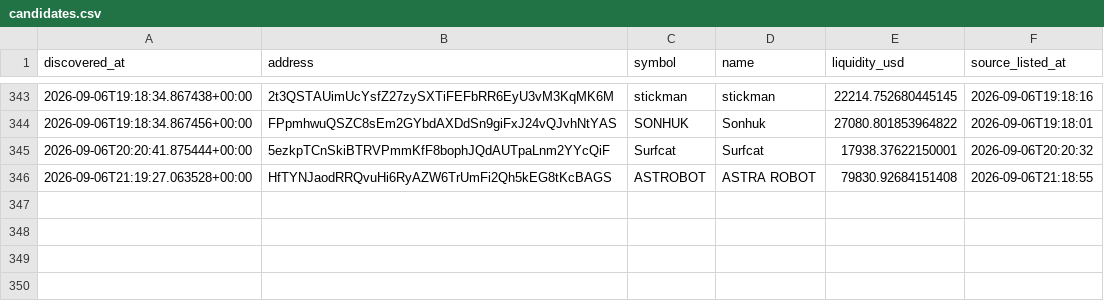
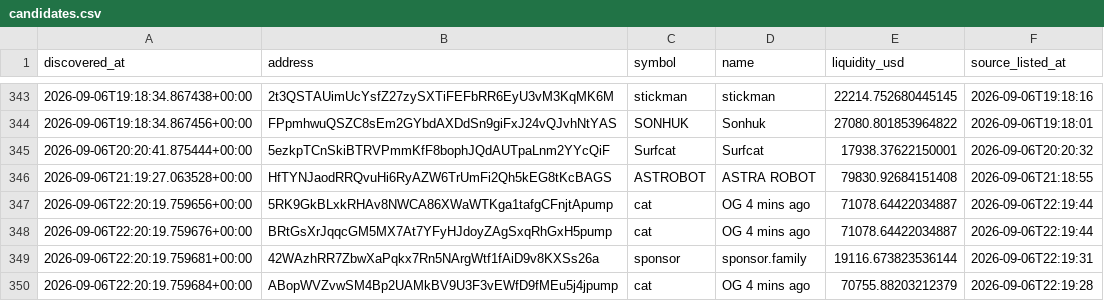
Before and after one commit to abdulrazakusman1029-ux/Nova, a CSV file: data/candidates.csv, drawn as a sheet; only a part is shown, gaps mark what is left out; the diff names each change by its address in the sheet, - before the commit and + after, or states it on an @@ line.

```diff
--- a/data/candidates.csv
+++ b/data/candidates.csv
+row 347: 2026-09-06T22:20:19.759656+00:00 | 5RK9GkBLxkRHAv8NWCA86XWaWTKga1tafgCFnjtApump | cat | OG 4 mins ago | 71078.64422034887 | 2026-09-06T22:19:44
+row 348: 2026-09-06T22:20:19.759676+00:00 | BRtGsXrJqqcGM5MX7At7YFyHJdoyZAgSxqRhGxH5pump | cat | OG 4 mins ago | 71078.64422034887 | 2026-09-06T22:19:44
+row 349: 2026-09-06T22:20:19.759681+00:00 | 42WAzhRR7ZbwXaPqkx7Rn5NArgWtf1fAiD9v8KXSs26a | sponsor | sponsor.family | 19116.673823536144 | 2026-09-06T22:19:31
+row 350: 2026-09-06T22:20:19.759684+00:00 | ABopWVZvwSM4Bp2UAMkBV9U3F3vEWfD9fMEu5j4jpump | cat | OG 4 mins ago | 70755.88203212379 | 2026-09-06T22:19:28
```
Also changed, not shown: 2 other files.
